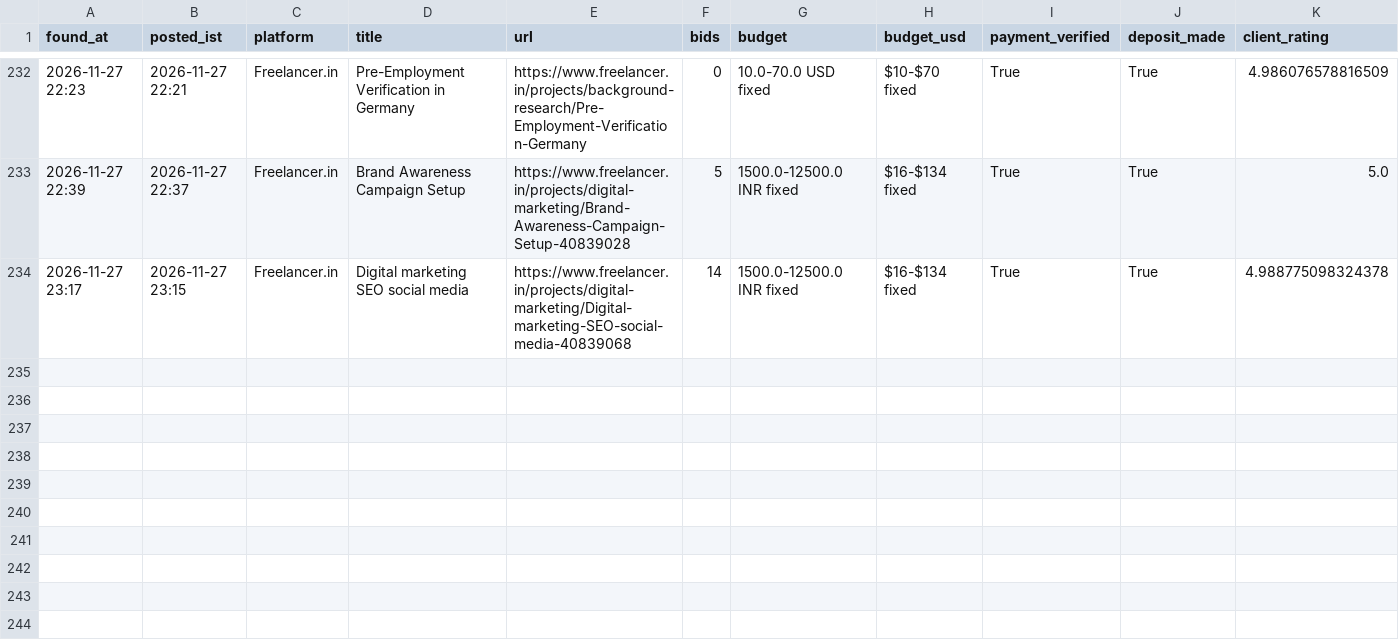
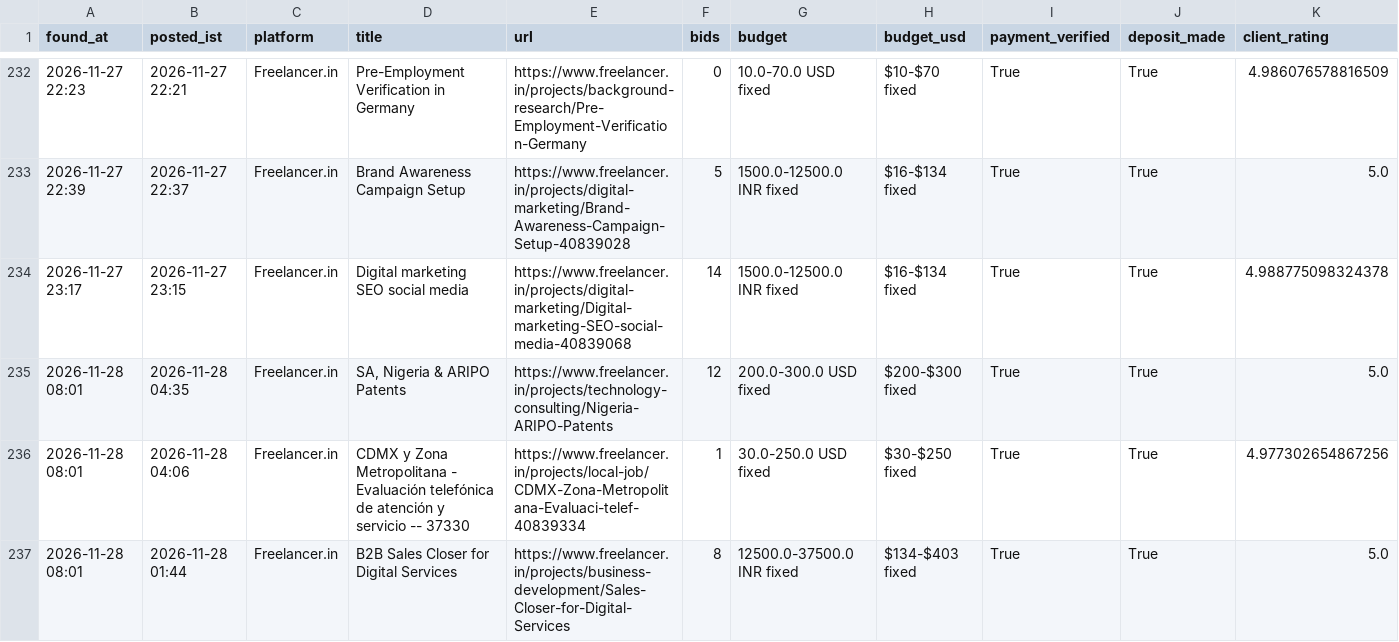
Before and after one commit to vinay2210974/freelance-gig-scanner, a CSV file: new_matches.csv, drawn as a sheet; only a part is shown, gaps mark what is left out; rows hold the shown columns only; the diff names each change by its address in the sheet, - before the commit and + after, or states it on an @@ line.

```diff
--- a/new_matches.csv
+++ b/new_matches.csv
+row 235: 2026-11-28 08:01 | 2026-11-28 04:35 | Freelancer.in | SA, Nigeria & ARIPO Patents | https://www.freelancer.in/projects/technology-consulting/Nigeria-ARIPO-Patents | 12 | 200.0-300.0 USD fixed | $200-$300 fixed | True | True | 5.0
+row 236: 2026-11-28 08:01 | 2026-11-28 04:06 | Freelancer.in | CDMX y Zona Metropolitana - Evaluación telefónica de atención y servicio -- 37330 | https://www.freelancer.in/projects/local-job/CDMX-Zona-Metropolitana-Evaluaci-telef-40839334 | 1 | 30.0-250.0 USD fixed | $30-$250 fixed | True | True | 4.977302654867256
+row 237: 2026-11-28 08:01 | 2026-11-28 01:44 | Freelancer.in | B2B Sales Closer for Digital Services | https://www.freelancer.in/projects/business-development/Sales-Closer-for-Digital-Services | 8 | 12500.0-37500.0 INR fixed | $134-$403 fixed | True | True | 5.0
```
Also changed, not shown: 3 other files.
